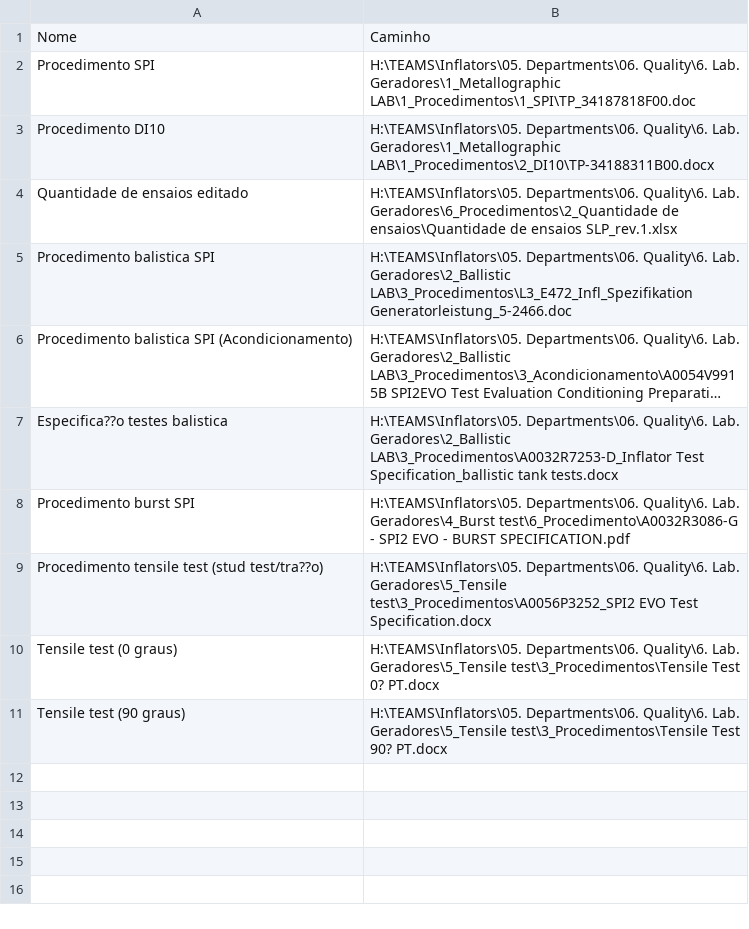
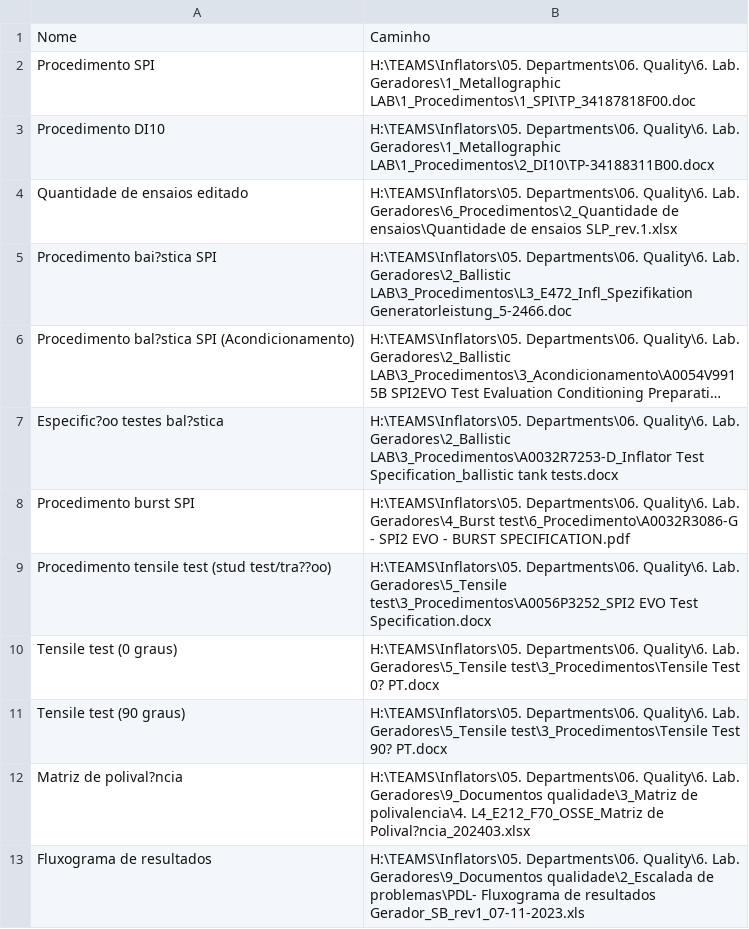
Before and after one commit to EnSabahNurX/lab_assistant, a CSV file: documentos.csv, drawn as a sheet; long unchanged cells end in …; the diff names each change by its address in the sheet, - before the commit and + after, or states it on an @@ line.

```diff
--- a/documentos.csv
+++ b/documentos.csv
-A5: Procedimento balistica SPI
+A5: Procedimento bai?stica SPI
-A6: Procedimento balistica SPI (Acondicionamento)
+A6: Procedimento bal?stica SPI (Acondicionamento)
-A7: Especifica??o testes balistica
+A7: Especific?oo testes bal?stica
-A9: Procedimento tensile test (stud test/tra??o)
+A9: Procedimento tensile test (stud test/tra??oo)
+row 12: Matriz de polival?ncia | H:\TEAMS\Inflators\05. Departments\06. Quality\6. Lab. Geradores\9_Documentos qualidade\3_Matriz de polivalencia\4. L4_E212_F70_OSSE_Matriz de Polival?ncia_202403.xlsx
+row 13: Fluxograma de resultados | H:\TEAMS\Inflators\05. Departments\06. Quality\6. Lab. Geradores\9_Documentos qualidade\2_Escalada de problemas\PDL- Fluxograma de resultados Gerador_SB_rev1_07-11-2023.xls
```
Also changed, not shown: 2 other files.
